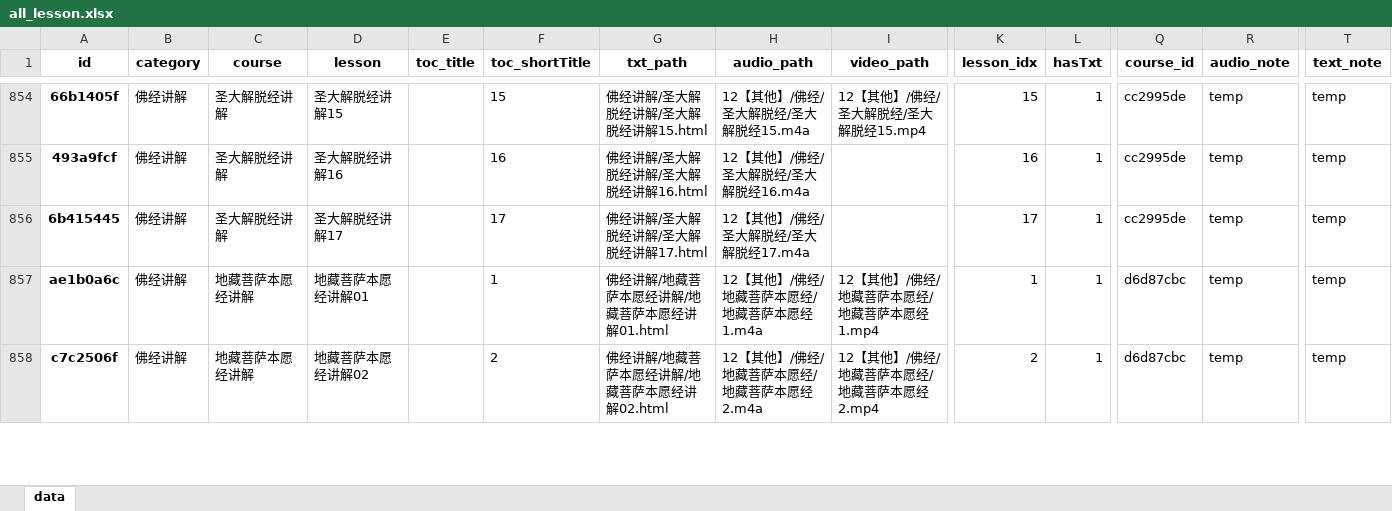
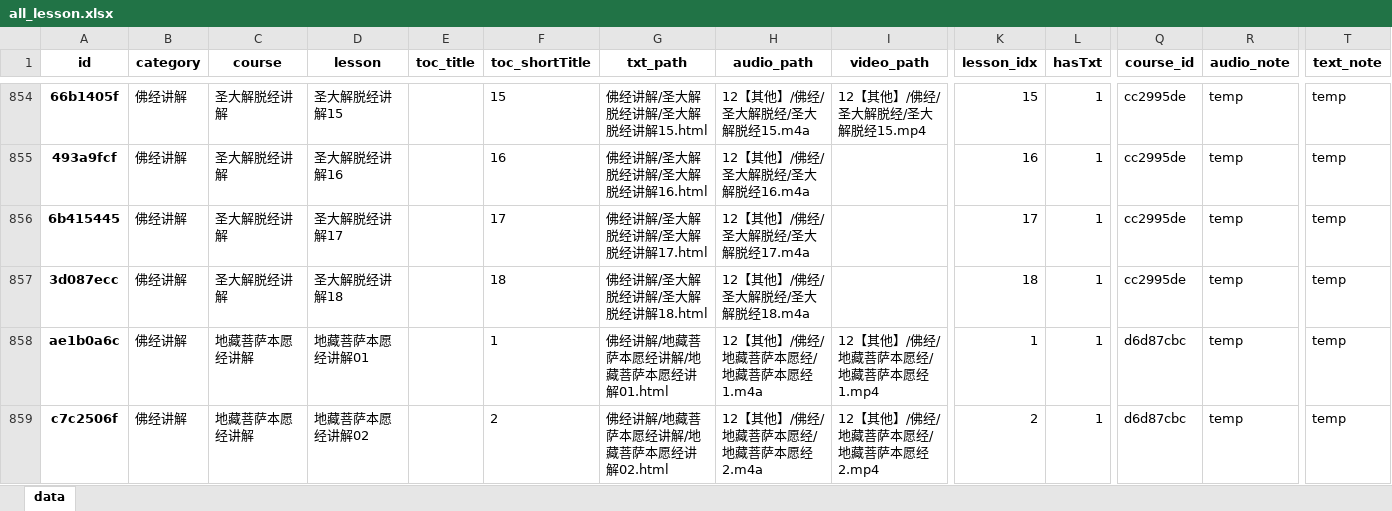
Before and after one commit to hliuleo/lamatxt, an Excel workbook: all_lesson.xlsx, sheet data, drawn as a sheet; only a part is shown, gaps mark what is left out; values as stored, in another font and other column widths than the file's, no borders; rows hold the shown columns only; the diff names each change by its address in the sheet, - before the commit and + after, or states it on an @@ line.

Commit message:
update data

```diff
--- a/all_lesson.xlsx (sheet data)
+++ b/all_lesson.xlsx (sheet data)
+row 857: 3d087ecc | 佛经讲解 | 圣大解脱经讲解 | 圣大解脱经讲解18 |  | 18 | 佛经讲解/圣大解脱经讲解/圣大解脱经讲解18.html | 12【其他】/佛经/圣大解脱经/圣大解脱经18.m4a |  | 18 | 1 | cc2995de | temp | temp
```
Also changed, not shown: all_course.xlsx, 1 other file.
